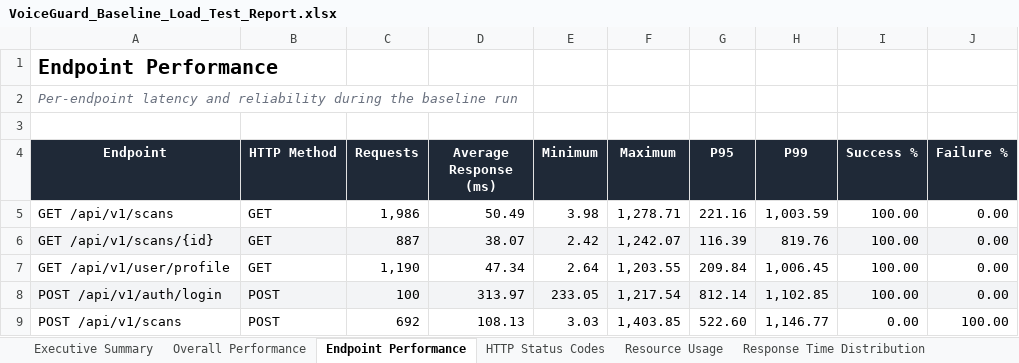
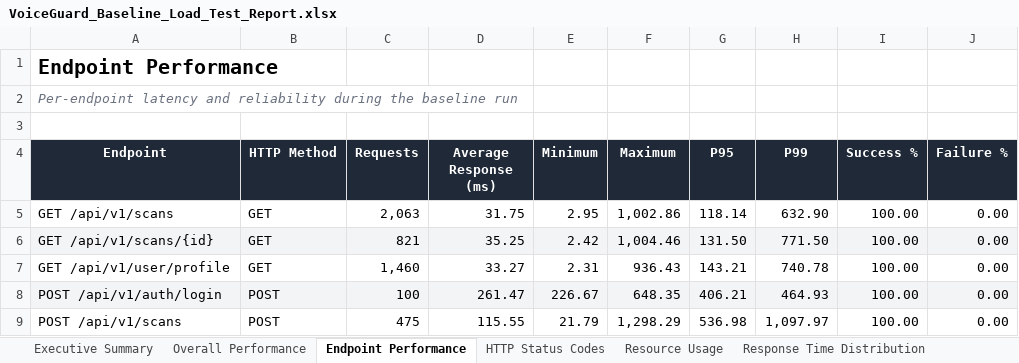
Before and after one commit to Amit-0000/AMIT-KRISHNA, an Excel workbook: voiceguard/performance/VoiceGuard_Baseline_Load_Test_Report.xlsx, sheet Endpoint Performance, drawn as a sheet; values as stored, in another font and other column widths than the file's, no borders; conditional formats not drawn; the diff names each change by its address in the sheet, - before the commit and + after, or states it on an @@ line.

```diff
--- a/voiceguard/performance/VoiceGuard_Baseline_Load_Test_Report.xlsx (sheet Endpoint Performance)
+++ b/voiceguard/performance/VoiceGuard_Baseline_Load_Test_Report.xlsx (sheet Endpoint Performance)
-C5 (Requests): 1,986
+C5 (Requests): 2,063
-D5 (Average Response (ms)): 50.49
+D5 (Average Response (ms)): 31.75
-E5 (Minimum): 3.98
+E5 (Minimum): 2.95
-F5 (Maximum): 1,278.71
+F5 (Maximum): 1,002.86
-G5 (P95): 221.16
+G5 (P95): 118.14
-H5 (P99): 1,003.59
+H5 (P99): 632.90
-C6 (Requests): 887
+C6 (Requests): 821
-D6 (Average Response (ms)): 38.07
+D6 (Average Response (ms)): 35.25
-F6 (Maximum): 1,242.07
+F6 (Maximum): 1,004.46
-G6 (P95): 116.39
+G6 (P95): 131.50
-H6 (P99): 819.76
+H6 (P99): 771.50
-C7 (Requests): 1,190
+C7 (Requests): 1,460
-D7 (Average Response (ms)): 47.34
+D7 (Average Response (ms)): 33.27
-E7 (Minimum): 2.64
+E7 (Minimum): 2.31
-F7 (Maximum): 1,203.55
+F7 (Maximum): 936.43
-G7 (P95): 209.84
+G7 (P95): 143.21
-H7 (P99): 1,006.45
+H7 (P99): 740.78
-D8 (Average Response (ms)): 313.97
+D8 (Average Response (ms)): 261.47
-E8 (Minimum): 233.05
+E8 (Minimum): 226.67
-F8 (Maximum): 1,217.54
+F8 (Maximum): 648.35
-G8 (P95): 812.14
+G8 (P95): 406.21
-H8 (P99): 1,102.85
+H8 (P99): 464.93
-C9 (Requests): 692
+C9 (Requests): 475
-D9 (Average Response (ms)): 108.13
+D9 (Average Response (ms)): 115.55
-E9 (Minimum): 3.03
+E9 (Minimum): 21.79
-F9 (Maximum): 1,403.85
+F9 (Maximum): 1,298.29
-G9 (P95): 522.60
+G9 (P95): 536.98
-H9 (P99): 1,146.77
+H9 (P99): 1,097.97
-I9 (Success %): 0.00
+I9 (Success %): 100.00
-J9 (Failure %): 100.00
+J9 (Failure %): 0.00
```
Also changed, not shown: sheet Raw Request Log, sheet Overall Performance, sheet Performance Assessment, sheet HTTP Status Codes, sheet Response Time Distribution, sheet Executive Summary, charts or pictures, voiceguard/reports/VoiceGuard_App_Testing_Report.xlsx, 26 other files.
